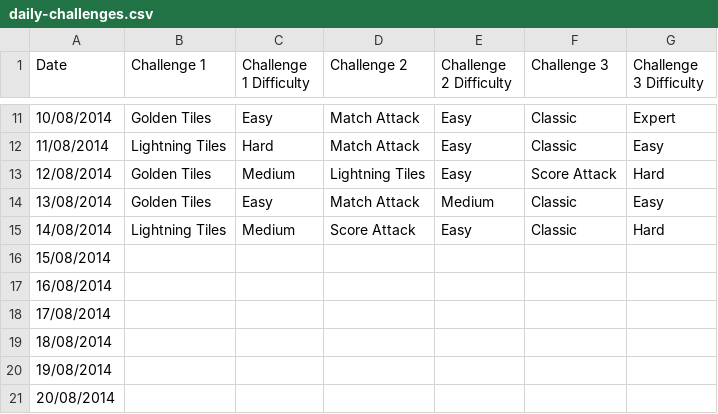
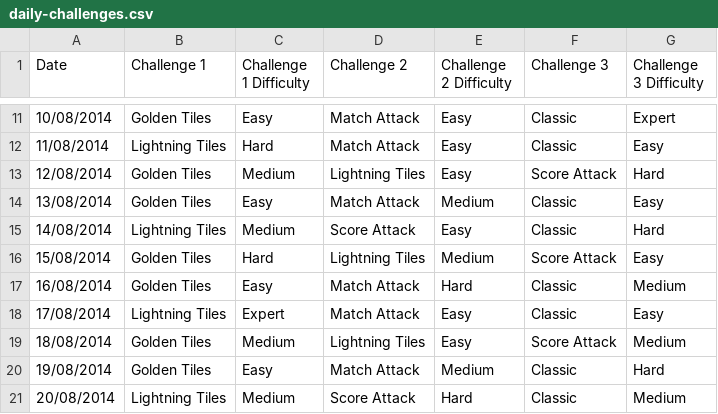
Before and after one commit to cncplyr/datasets-games, a CSV file: pc/microsoft-mahjong/daily-challenges.csv, drawn as a sheet; only a part is shown, gaps mark what is left out; the diff covers the shown part only.

Commit message:
Updated MM.

```diff
--- a/pc/microsoft-mahjong/daily-challenges.csv
+++ b/pc/microsoft-mahjong/daily-challenges.csv
@@ -15,7 +15,7 @@ Date,Challenge 1,Challenge 1 Difficulty,Challenge 2,Challenge 2 Difficulty,Chall
 14/08/2014,Lightning Tiles,Medium,Score Attack,Easy,Classic,Hard
-15/08/2014,,,,,,
-16/08/2014,,,,,,
-17/08/2014,,,,,,
-18/08/2014,,,,,,
-19/08/2014,,,,,,
-20/08/2014,,,,,,
+15/08/2014,Golden Tiles,Hard,Lightning Tiles,Medium,Score Attack,Easy
+16/08/2014,Golden Tiles,Easy,Match Attack,Hard,Classic,Medium
+17/08/2014,Lightning Tiles,Expert,Match Attack,Easy,Classic,Easy
+18/08/2014,Golden Tiles,Medium,Lightning Tiles,Easy,Score Attack,Medium
+19/08/2014,Golden Tiles,Easy,Match Attack,Medium,Classic,Hard
+20/08/2014,Lightning Tiles,Medium,Score Attack,Hard,Classic,Medium
```
Also changed, not shown: 36 edited cells elsewhere in this file.
